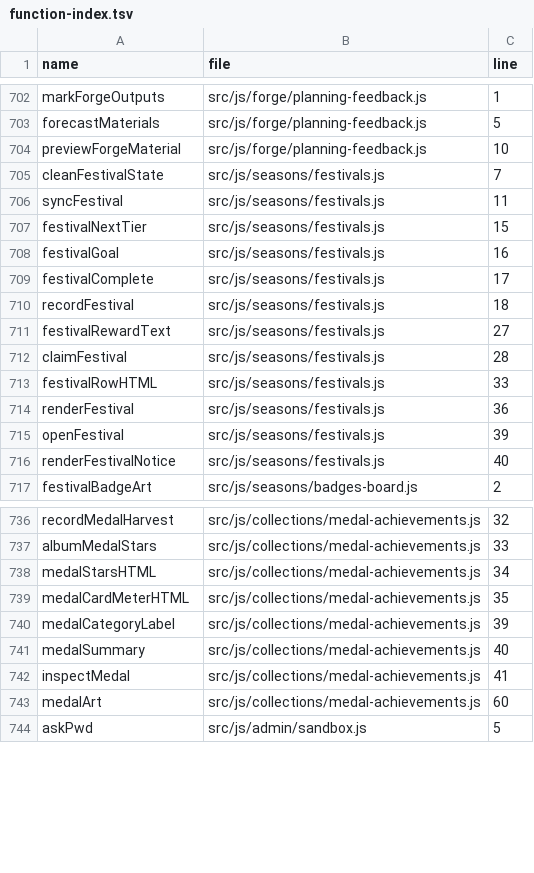
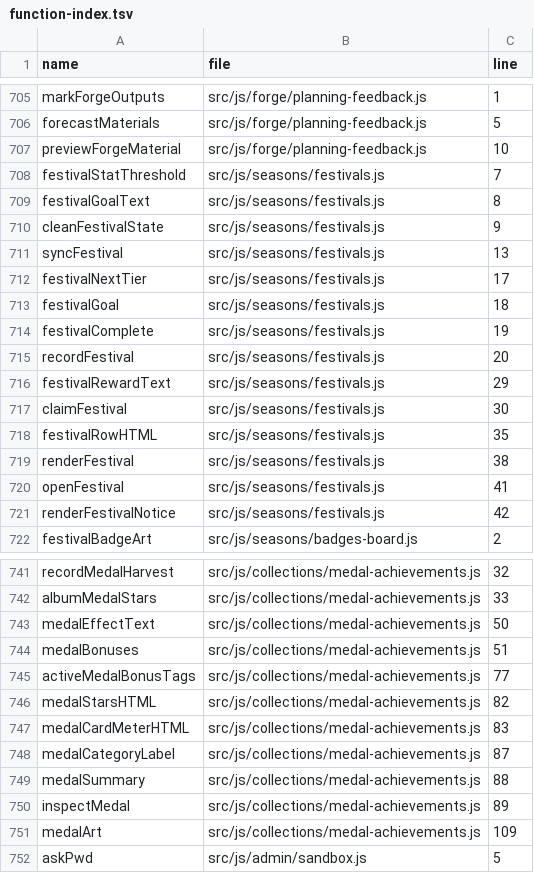
Before and after one commit to LiChiaHans/Forge-Game, a TSV file: docs/function-index.tsv, drawn as a sheet; only a part is shown, gaps mark what is left out; the diff covers the shown part only.

Commit message:
Adjust seasonal medal thresholds and add per-star global medal bonuses

```diff
--- a/docs/function-index.tsv
+++ b/docs/function-index.tsv
@@ -704,14 +707,16 @@ forecastMaterials	src/js/forge/planning-feedback.js	5
 previewForgeMaterial	src/js/forge/planning-feedback.js	10
-cleanFestivalState	src/js/seasons/festivals.js	7
-syncFestival	src/js/seasons/festivals.js	11
-festivalNextTier	src/js/seasons/festivals.js	15
-festivalGoal	src/js/seasons/festivals.js	16
-festivalComplete	src/js/seasons/festivals.js	17
-recordFestival	src/js/seasons/festivals.js	18
-festivalRewardText	src/js/seasons/festivals.js	27
-claimFestival	src/js/seasons/festivals.js	28
-festivalRowHTML	src/js/seasons/festivals.js	33
-renderFestival	src/js/seasons/festivals.js	36
-openFestival	src/js/seasons/festivals.js	39
-renderFestivalNotice	src/js/seasons/festivals.js	40
+festivalStatThreshold	src/js/seasons/festivals.js	7
+festivalGoalText	src/js/seasons/festivals.js	8
+cleanFestivalState	src/js/seasons/festivals.js	9
+syncFestival	src/js/seasons/festivals.js	13
+festivalNextTier	src/js/seasons/festivals.js	17
+festivalGoal	src/js/seasons/festivals.js	18
+festivalComplete	src/js/seasons/festivals.js	19
+recordFestival	src/js/seasons/festivals.js	20
+festivalRewardText	src/js/seasons/festivals.js	29
+claimFestival	src/js/seasons/festivals.js	30
+festivalRowHTML	src/js/seasons/festivals.js	35
+renderFestival	src/js/seasons/festivals.js	38
+openFestival	src/js/seasons/festivals.js	41
+renderFestivalNotice	src/js/seasons/festivals.js	42
 festivalBadgeArt	src/js/seasons/badges-board.js	2
@@ -737,8 +742,11 @@ recordMedalHarvest	src/js/collections/medal-achievements.js	32
 albumMedalStars	src/js/collections/medal-achievements.js	33
-medalStarsHTML	src/js/collections/medal-achievements.js	34
-medalCardMeterHTML	src/js/collections/medal-achievements.js	35
-medalCategoryLabel	src/js/collections/medal-achievements.js	39
-medalSummary	src/js/collections/medal-achievements.js	40
-inspectMedal	src/js/collections/medal-achievements.js	41
-medalArt	src/js/collections/medal-achievements.js	60
+medalEffectText	src/js/collections/medal-achievements.js	50
+medalBonuses	src/js/collections/medal-achievements.js	51
+activeMedalBonusTags	src/js/collections/medal-achievements.js	77
+medalStarsHTML	src/js/collections/medal-achievements.js	82
+medalCardMeterHTML	src/js/collections/medal-achievements.js	83
+medalCategoryLabel	src/js/collections/medal-achievements.js	87
+medalSummary	src/js/collections/medal-achievements.js	88
+inspectMedal	src/js/collections/medal-achievements.js	89
+medalArt	src/js/collections/medal-achievements.js	109
 askPwd	src/js/admin/sandbox.js	5
```
Also changed, not shown: 3 added rows and 54 edited cells elsewhere in this file, 21 other files.
